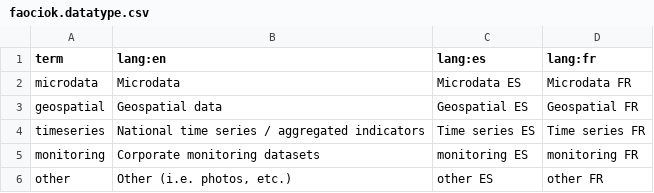
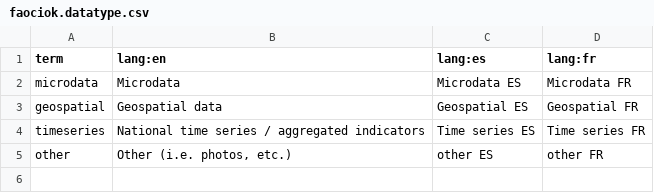
Before and after one commit to geosolutions-it/ckanext-faociok, a CSV file: files/faociok.datatype.csv, drawn as a sheet.

Commit message:
35 datatype management (#46)
* rename term script

* use indirect change with api #35

* readme updated

* minor improvements to command #35

* readme updated

* readme updated

* readme updated

* tests improvement

* tests improvement

* tests improvement

* tests improvement

* remove ckan<2.5 specific test code

* decouple generic code from tests

* Update README.md

```diff
--- a/files/faociok.datatype.csv
+++ b/files/faociok.datatype.csv
@@ -4,3 +4,2 @@ geospatial,Geospatial data,Geospatial ES, Geospatial FR
 timeseries,National time series / aggregated indicators,Time series ES, Time series FR
-monitoring,Corporate monitoring datasets,monitoring ES, monitoring FR
 other,"Other (i.e. photos, etc.)",other ES, other FR
```
Also changed, not shown: 9 other files.
